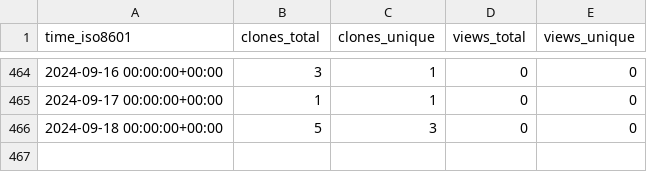
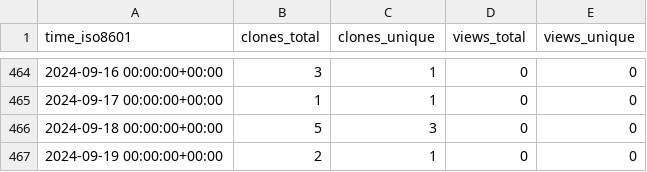
Before and after one commit to vandan-revanur/pychemovality, a CSV file: vandan-revanur/pychemovality/ghrs-data/views_clones_aggregate.csv, drawn as a sheet; only a part is shown, gaps mark what is left out; the diff names each change by its address in the sheet, - before the commit and + after, or states it on an @@ line.

```diff
--- a/vandan-revanur/pychemovality/ghrs-data/views_clones_aggregate.csv
+++ b/vandan-revanur/pychemovality/ghrs-data/views_clones_aggregate.csv
+row 467: 2024-09-19 00:00:00+00:00 | 2 | 1 | 0 | 0
```
Also changed, not shown: 1 other file.
